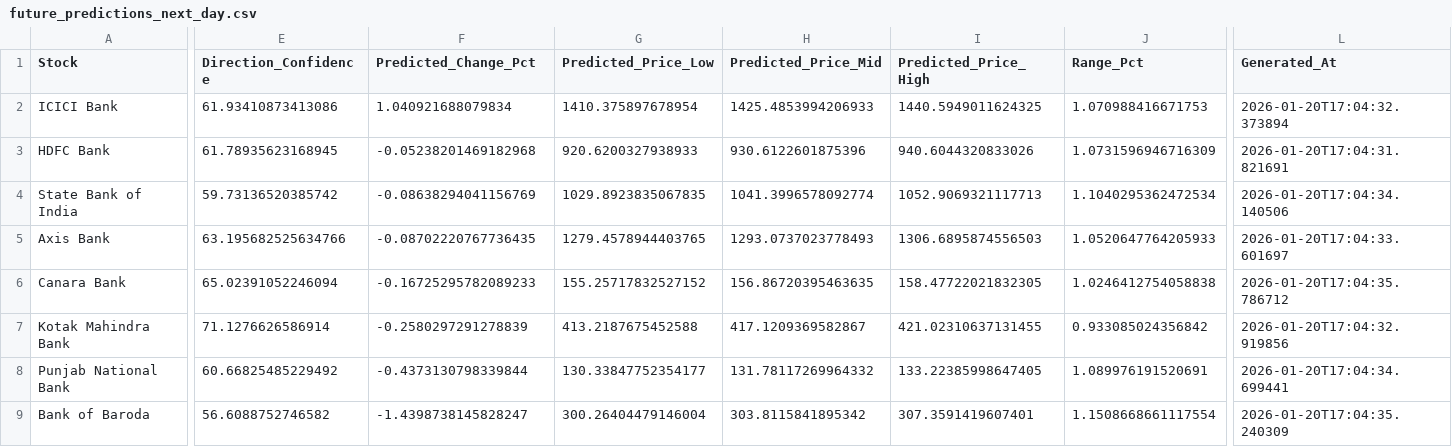
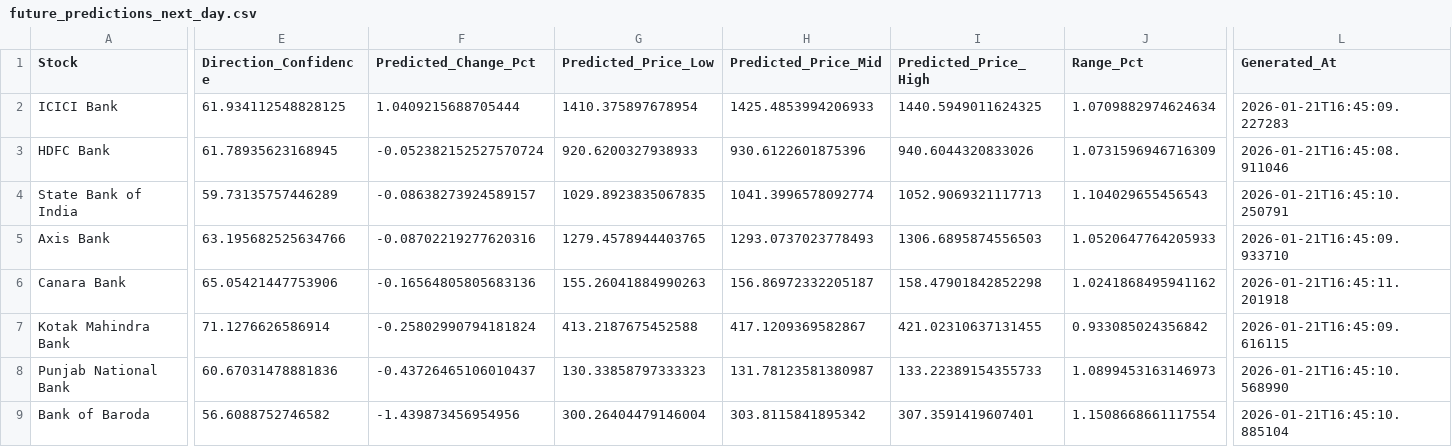
Before and after one commit to Rohithkoripelli/Stock-Price-Prediction, a CSV file: future_predictions_next_day.csv, drawn as a sheet; only a part is shown, gaps mark what is left out; the diff covers the shown part only; the diff names each change by its address in the sheet, - before the commit and + after, or states it on an @@ line.

```diff
--- a/future_predictions_next_day.csv
+++ b/future_predictions_next_day.csv
-E2 (Direction_Confidence): 61.93410873413086
+E2 (Direction_Confidence): 61.934112548828125
-F2 (Predicted_Change_Pct): 1.040921688079834
+F2 (Predicted_Change_Pct): 1.0409215688705444
-J2 (Range_Pct): 1.070988416671753
+J2 (Range_Pct): 1.0709882974624634
-L2 (Generated_At): 2026-01-20T17:04:32.373894
+L2 (Generated_At): 2026-01-21T16:45:09.227283
-F3 (Predicted_Change_Pct): -0.05238201469182968
+F3 (Predicted_Change_Pct): -0.052382152527570724
-L3 (Generated_At): 2026-01-20T17:04:31.821691
+L3 (Generated_At): 2026-01-21T16:45:08.911046
-E4 (Direction_Confidence): 59.73136520385742
+E4 (Direction_Confidence): 59.73135757446289
-F4 (Predicted_Change_Pct): -0.08638294041156769
+F4 (Predicted_Change_Pct): -0.08638273924589157
-J4 (Range_Pct): 1.1040295362472534
+J4 (Range_Pct): 1.104029655456543
-L4 (Generated_At): 2026-01-20T17:04:34.140506
+L4 (Generated_At): 2026-01-21T16:45:10.250791
-F5 (Predicted_Change_Pct): -0.08702220767736435
+F5 (Predicted_Change_Pct): -0.08702219277620316
-L5 (Generated_At): 2026-01-20T17:04:33.601697
+L5 (Generated_At): 2026-01-21T16:45:09.933710
-E6 (Direction_Confidence): 65.02391052246094
+E6 (Direction_Confidence): 65.05421447753906
-F6 (Predicted_Change_Pct): -0.16725295782089233
+F6 (Predicted_Change_Pct): -0.16564805805683136
-G6 (Predicted_Price_Low): 155.25717832527152
+G6 (Predicted_Price_Low): 155.26041884990263
-H6 (Predicted_Price_Mid): 156.86720395463635
+H6 (Predicted_Price_Mid): 156.86972332205187
-I6 (Predicted_Price_High): 158.47722021832305
+I6 (Predicted_Price_High): 158.47901842852298
-J6 (Range_Pct): 1.0246412754058838
+J6 (Range_Pct): 1.0241868495941162
-L6 (Generated_At): 2026-01-20T17:04:35.786712
+L6 (Generated_At): 2026-01-21T16:45:11.201918
-F7 (Predicted_Change_Pct): -0.2580297291278839
+F7 (Predicted_Change_Pct): -0.25802990794181824
-L7 (Generated_At): 2026-01-20T17:04:32.919856
+L7 (Generated_At): 2026-01-21T16:45:09.616115
-E8 (Direction_Confidence): 60.66825485229492
+E8 (Direction_Confidence): 60.67031478881836
-F8 (Predicted_Change_Pct): -0.4373130798339844
+F8 (Predicted_Change_Pct): -0.43726465106010437
-G8 (Predicted_Price_Low): 130.33847752354177
+G8 (Predicted_Price_Low): 130.33858797333323
-H8 (Predicted_Price_Mid): 131.78117269964332
+H8 (Predicted_Price_Mid): 131.78123581380987
-I8 (Predicted_Price_High): 133.22385998647405
+I8 (Predicted_Price_High): 133.22389154355733
-J8 (Range_Pct): 1.089976191520691
+J8 (Range_Pct): 1.0899453163146973
-L8 (Generated_At): 2026-01-20T17:04:34.699441
+L8 (Generated_At): 2026-01-21T16:45:10.568990
-F9 (Predicted_Change_Pct): -1.4398738145828247
+F9 (Predicted_Change_Pct): -1.439873456954956
-L9 (Generated_At): 2026-01-20T17:04:35.240309
+L9 (Generated_At): 2026-01-21T16:45:10.885104
```
Also changed, not shown: 2 edited cells elsewhere in this file, 27 other files.
